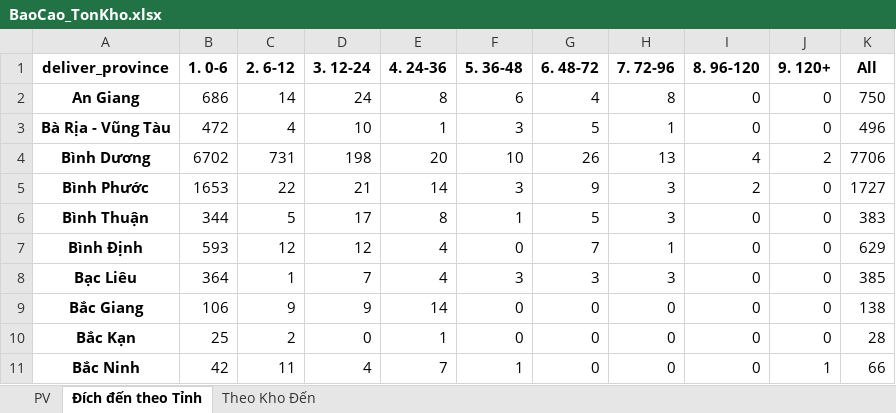
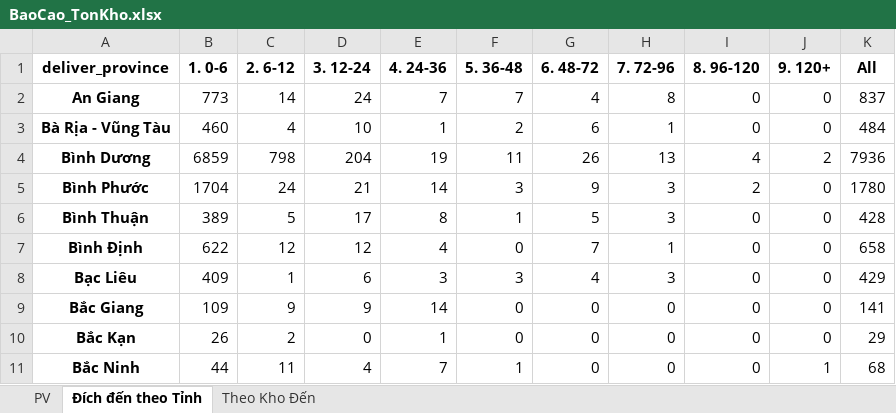
Before and after one commit to ImDiDinne/ktchcm01, an Excel workbook: BaoCao_TonKho.xlsx, sheet Đích đến theo Tỉnh, drawn as a sheet; only a part is shown; values as stored, in another font and other column widths than the file's, no borders; the diff covers the shown part only; the diff names each change by its address in the sheet, - before the commit and + after, or states it on an @@ line.

```diff
--- a/BaoCao_TonKho.xlsx (sheet Đích đến theo Tỉnh)
+++ b/BaoCao_TonKho.xlsx (sheet Đích đến theo Tỉnh)
-B2 (1. 0-6): 686
+B2 (1. 0-6): 773
-E2 (4. 24-36): 8
+E2 (4. 24-36): 7
-F2 (5. 36-48): 6
+F2 (5. 36-48): 7
-K2 (All): 750
+K2 (All): 837
-B3 (1. 0-6): 472
+B3 (1. 0-6): 460
-F3 (5. 36-48): 3
+F3 (5. 36-48): 2
-G3 (6. 48-72): 5
+G3 (6. 48-72): 6
-K3 (All): 496
+K3 (All): 484
-B4 (1. 0-6): 6702
+B4 (1. 0-6): 6859
-C4 (2. 6-12): 731
+C4 (2. 6-12): 798
-D4 (3. 12-24): 198
+D4 (3. 12-24): 204
-E4 (4. 24-36): 20
+E4 (4. 24-36): 19
-F4 (5. 36-48): 10
+F4 (5. 36-48): 11
-K4 (All): 7706
+K4 (All): 7936
-B5 (1. 0-6): 1653
+B5 (1. 0-6): 1704
-C5 (2. 6-12): 22
+C5 (2. 6-12): 24
-K5 (All): 1727
+K5 (All): 1780
-B6 (1. 0-6): 344
+B6 (1. 0-6): 389
-K6 (All): 383
+K6 (All): 428
-B7 (1. 0-6): 593
+B7 (1. 0-6): 622
-K7 (All): 629
+K7 (All): 658
-B8 (1. 0-6): 364
+B8 (1. 0-6): 409
-D8 (3. 12-24): 7
+D8 (3. 12-24): 6
-E8 (4. 24-36): 4
+E8 (4. 24-36): 3
-G8 (6. 48-72): 3
+G8 (6. 48-72): 4
-K8 (All): 385
+K8 (All): 429
-B9 (1. 0-6): 106
+B9 (1. 0-6): 109
-K9 (All): 138
+K9 (All): 141
-B10 (1. 0-6): 25
+B10 (1. 0-6): 26
-K10 (All): 28
+K10 (All): 29
-B11 (1. 0-6): 42
+B11 (1. 0-6): 44
-K11 (All): 66
+K11 (All): 68
```
Also changed, not shown: 148 edited cells elsewhere in this sheet, sheet PV, sheet Theo Kho Đến, 2 other files.
